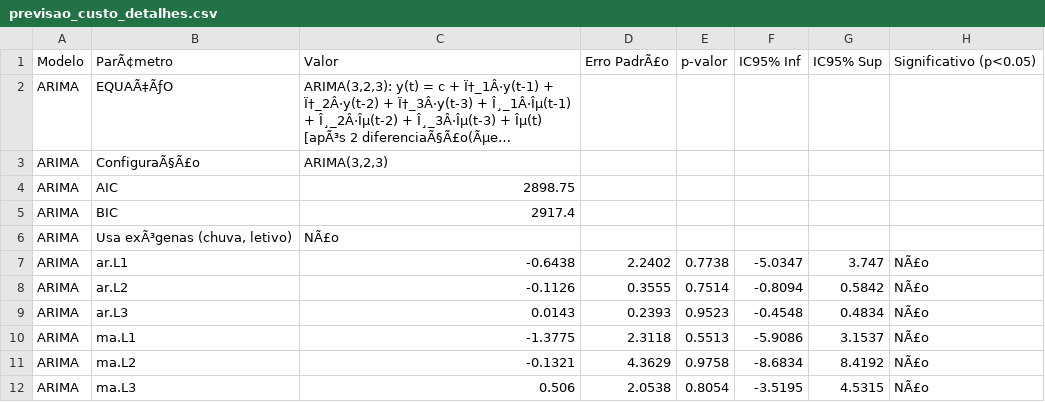
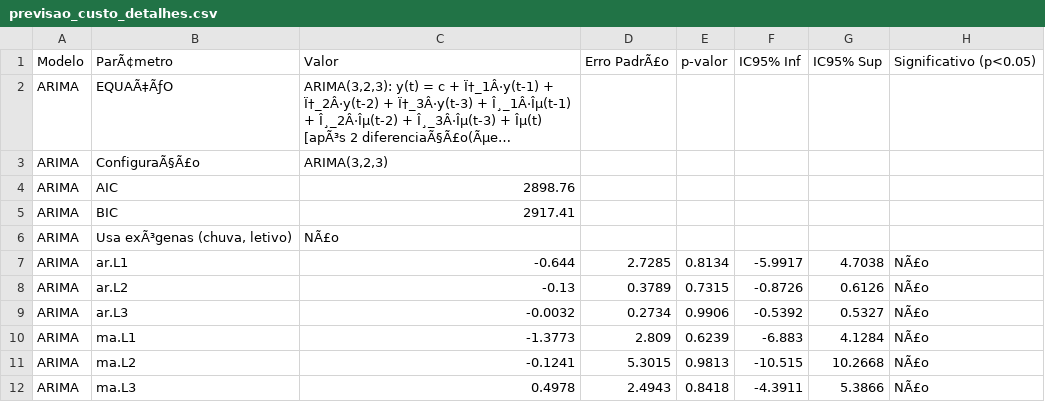
Before and after one commit to adinailson88/malha-previsao-custos, a CSV file: dados_csv/previsao_custo_detalhes.csv, drawn as a sheet; only a part is shown; long unchanged cells end in …; the diff covers the shown part only; the diff names each change by its address in the sheet, - before the commit and + after, or states it on an @@ line.

```diff
--- a/dados_csv/previsao_custo_detalhes.csv
+++ b/dados_csv/previsao_custo_detalhes.csv
-C4: 2898.75
+C4: 2898.76
-C5: 2917.4
+C5: 2917.41
-C7: -0.6438
+C7: -0.644
-D7: 2.2402
+D7: 2.7285
-E7: 0.7738
+E7: 0.8134
-F7: -5.0347
+F7: -5.9917
-G7: 3.747
+G7: 4.7038
-C8: -0.1126
+C8: -0.13
-D8: 0.3555
+D8: 0.3789
-E8: 0.7514
+E8: 0.7315
-F8: -0.8094
+F8: -0.8726
-G8: 0.5842
+G8: 0.6126
-C9: 0.0143
+C9: -0.0032
-D9: 0.2393
+D9: 0.2734
-E9: 0.9523
+E9: 0.9906
-F9: -0.4548
+F9: -0.5392
-G9: 0.4834
+G9: 0.5327
-C10: -1.3775
+C10: -1.3773
-D10: 2.3118
+D10: 2.809
-E10: 0.5513
+E10: 0.6239
-F10: -5.9086
+F10: -6.883
-G10: 3.1537
+G10: 4.1284
-C11: -0.1321
+C11: -0.1241
-D11: 4.3629
+D11: 5.3015
-E11: 0.9758
+E11: 0.9813
-F11: -8.6834
+F11: -10.515
-G11: 8.4192
+G11: 10.2668
-C12: 0.506
+C12: 0.4978
-D12: 2.0538
+D12: 2.4943
-E12: 0.8054
+E12: 0.8418
-F12: -3.5195
+F12: -4.3911
-G12: 4.5315
+G12: 5.3866
```
Also changed, not shown: 2 added rows, 2 removed rows and 129 edited cells elsewhere in this file, dados_csv/contexto_sazonal.csv, dados_csv/filtros_disponiveis.csv, 10 other files.
